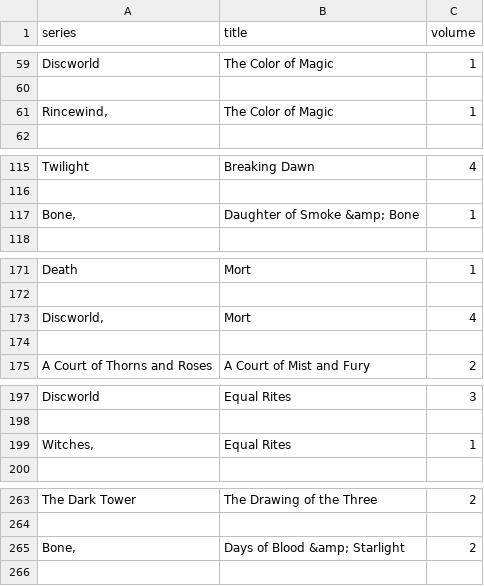
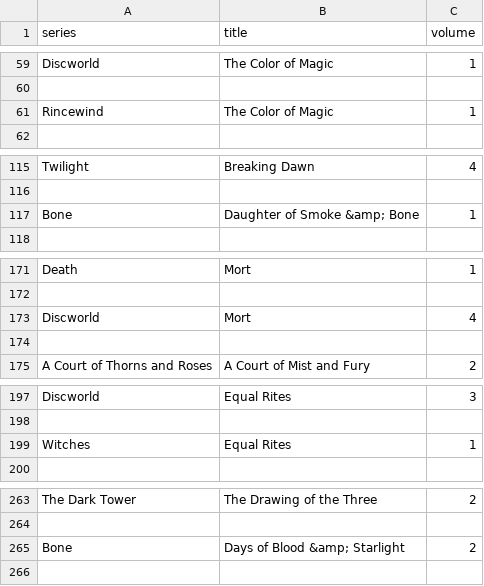
Before and after one commit to nikerzetic/programiranje-1-projektna-naloga, a CSV file: edited_data/series.csv, drawn as a sheet; only a part is shown, gaps mark what is left out; the diff covers the shown part only.

```diff
--- a/edited_data/series.csv
+++ b/edited_data/series.csv
@@ -60,3 +60,3 @@ Discworld,The Color of Magic,1
 
-"Rincewind,",The Color of Magic,1
+Rincewind,The Color of Magic,1
 
@@ -116,3 +116,3 @@ Twilight,Breaking Dawn,4
 
-"Bone,",Daughter of Smoke &amp; Bone,1
+Bone,Daughter of Smoke &amp; Bone,1
 
@@ -172,3 +172,3 @@ Death,Mort,1
 
-"Discworld,",Mort,4
+Discworld,Mort,4
 
@@ -198,3 +198,3 @@ Discworld,Equal Rites,3
 
-"Witches,",Equal Rites,1
+Witches,Equal Rites,1
 
@@ -264,3 +264,3 @@ The Dark Tower,The Drawing of the Three,2
 
-"Bone,",Days of Blood &amp; Starlight,2
+Bone,Days of Blood &amp; Starlight,2
 
```
Also changed, not shown: 42 edited cells elsewhere in this file, 3 other files.
